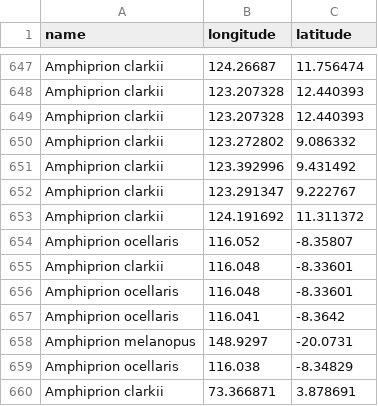
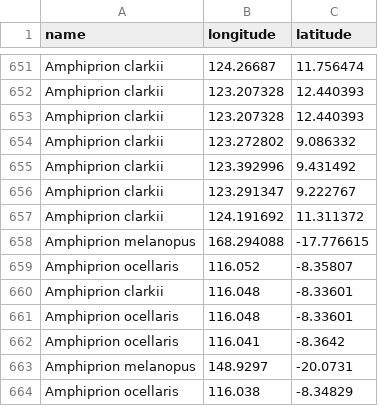
Before and after one commit to DataDrivenEcologicalSynthesis/automation, a CSV file: occurrences.csv, drawn as a sheet; only a part is shown, gaps mark what is left out; the shorter side is filled out with more unchanged rows; the diff covers the shown part only.

```diff
--- a/occurrences.csv
+++ b/occurrences.csv
@@ -653,2 +657,3 @@ Amphiprion clarkii,123.291347,9.222767
 Amphiprion clarkii,124.191692,11.311372
+Amphiprion melanopus,168.294088,-17.776615
 Amphiprion ocellaris,116.052,-8.35807
```
Also changed, not shown: 6 added rows and 3 removed rows elsewhere in this file, 1 other file.
